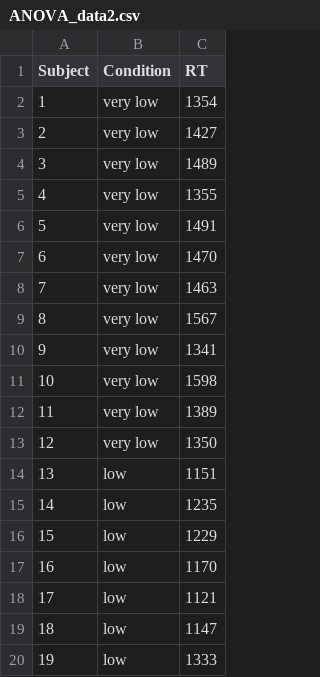
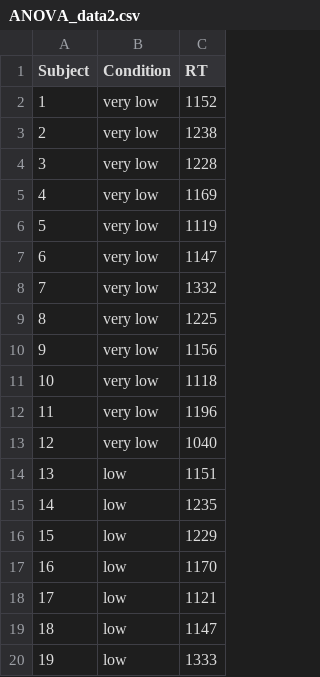
Before and after one commit to ajstewartlang/02_intro_to_python_programming, a CSV file: data/ANOVA_data2.csv, drawn as a sheet; only a part is shown.

Commit message:
add data

```diff
--- a/data/ANOVA_data2.csv
+++ b/data/ANOVA_data2.csv
@@ -1,14 +1,14 @@
 Subject,Condition,RT
-1,very low,1354
-2,very low,1427
-3,very low,1489
-4,very low,1355
-5,very low,1491
-6,very low,1470
-7,very low,1463
-8,very low,1567
-9,very low,1341
-10,very low,1598
-11,very low,1389
-12,very low,1350
+1,very low,1152
+2,very low,1238
+3,very low,1228
+4,very low,1169
+5,very low,1119
+6,very low,1147
+7,very low,1332
+8,very low,1225
+9,very low,1156
+10,very low,1118
+11,very low,1196
+12,very low,1040
 13,low,1151
```
Also changed, not shown: 2 other files.
